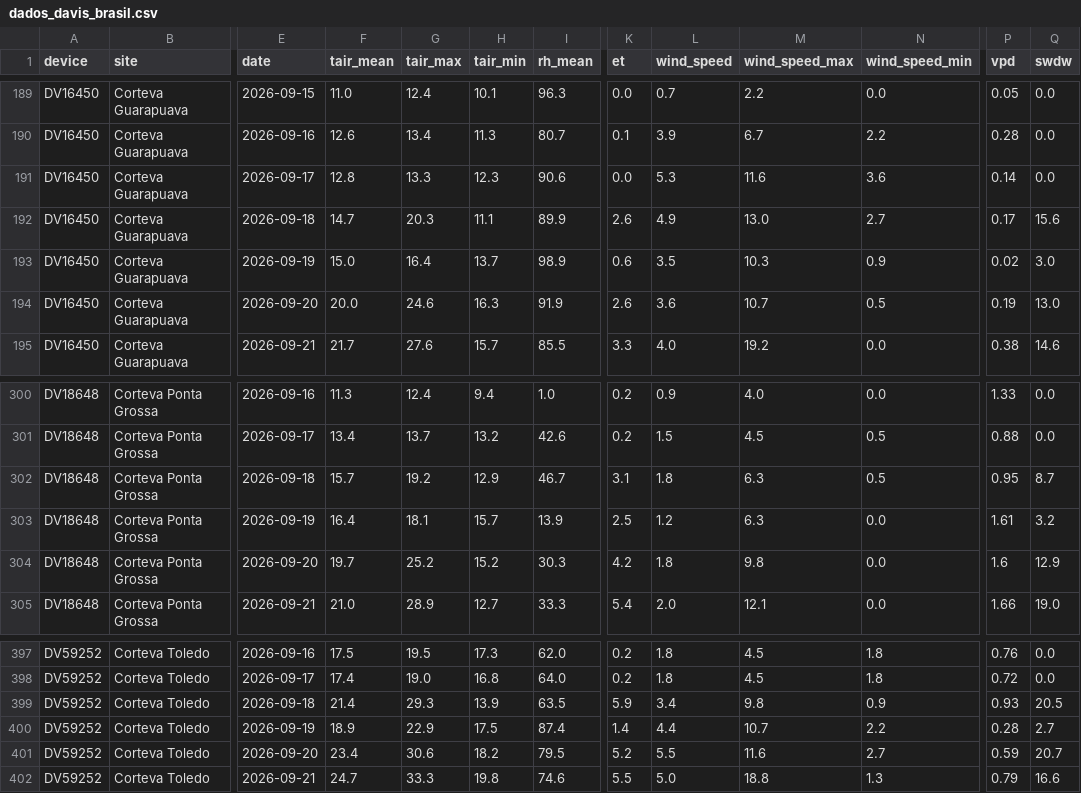
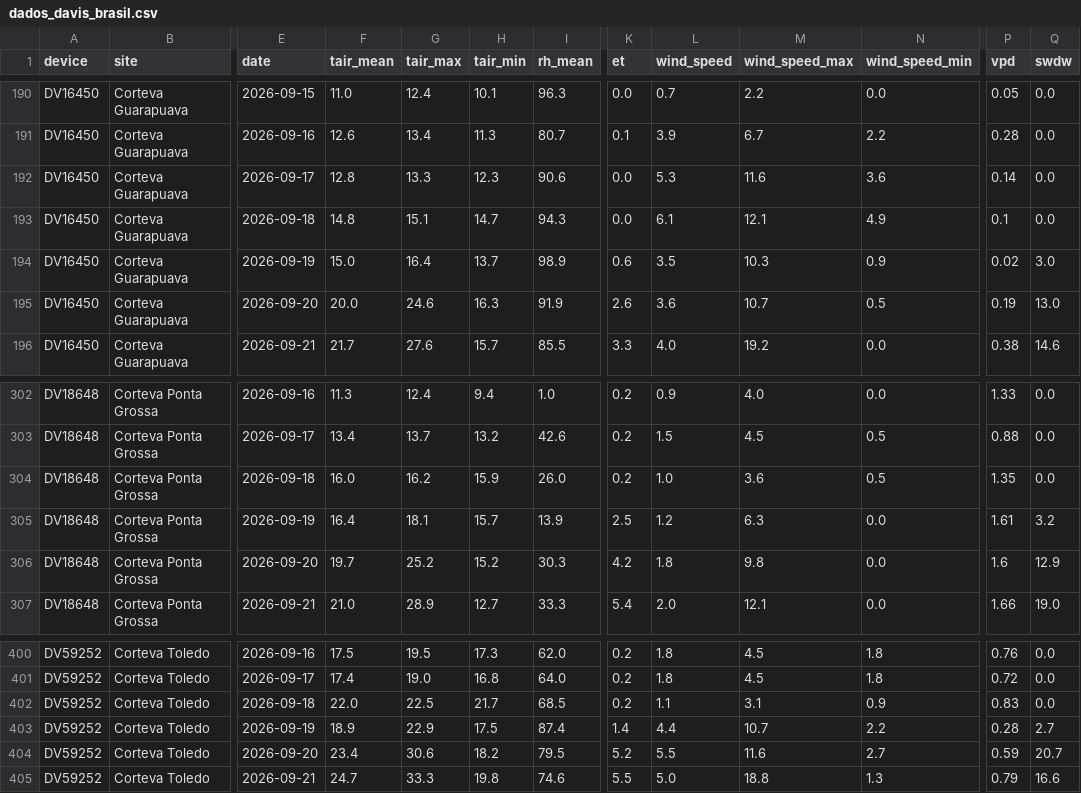
Before and after one commit to mitrutrafael/climaticos, a CSV file: dados_davis_brasil.csv, drawn as a sheet; only a part is shown, gaps mark what is left out; addresses are those after the commit; the diff covers the shown part only; the diff names each change by its address in the sheet, - before the commit and + after, or states it on an @@ line.

```diff
--- a/dados_davis_brasil.csv
+++ b/dados_davis_brasil.csv
-F193 (tair_mean): 14.7
+F193 (tair_mean): 14.8
-G193 (tair_max): 20.3
+G193 (tair_max): 15.1
-H193 (tair_min): 11.1
+H193 (tair_min): 14.7
-I193 (rh_mean): 89.9
+I193 (rh_mean): 94.3
-K193 (et): 2.6
+K193 (et): 0.0
-L193 (wind_speed): 4.9
+L193 (wind_speed): 6.1
-M193 (wind_speed_max): 13.0
+M193 (wind_speed_max): 12.1
-N193 (wind_speed_min): 2.7
+N193 (wind_speed_min): 4.9
-P193 (vpd): 0.17
+P193 (vpd): 0.1
-Q193 (swdw): 15.6
+Q193 (swdw): 0.0
-F304 (tair_mean): 15.7
+F304 (tair_mean): 16.0
-G304 (tair_max): 19.2
+G304 (tair_max): 16.2
-H304 (tair_min): 12.9
+H304 (tair_min): 15.9
-I304 (rh_mean): 46.7
+I304 (rh_mean): 26.0
-K304 (et): 3.1
+K304 (et): 0.2
-L304 (wind_speed): 1.8
+L304 (wind_speed): 1.0
-M304 (wind_speed_max): 6.3
+M304 (wind_speed_max): 3.6
-P304 (vpd): 0.95
+P304 (vpd): 1.35
-Q304 (swdw): 8.7
+Q304 (swdw): 0.0
-F402 (tair_mean): 21.4
+F402 (tair_mean): 22.0
-G402 (tair_max): 29.3
+G402 (tair_max): 22.5
-H402 (tair_min): 13.9
+H402 (tair_min): 21.7
-I402 (rh_mean): 63.5
+I402 (rh_mean): 68.5
-K402 (et): 5.9
+K402 (et): 0.2
-L402 (wind_speed): 3.4
+L402 (wind_speed): 1.1
-M402 (wind_speed_max): 9.8
+M402 (wind_speed_max): 3.1
-P402 (vpd): 0.93
+P402 (vpd): 0.83
-Q402 (swdw): 20.5
+Q402 (swdw): 0.0
```
Also changed, not shown: 4 added rows and 27 edited cells elsewhere in this file, dados_climaticos_brasil.csv.
